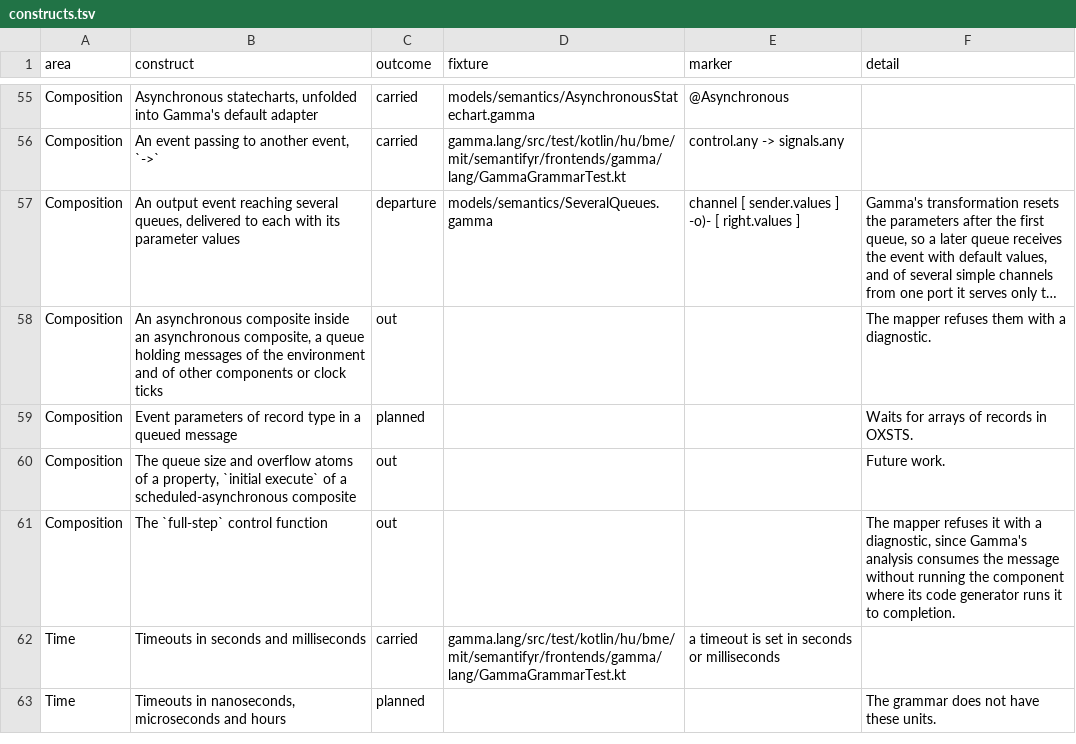
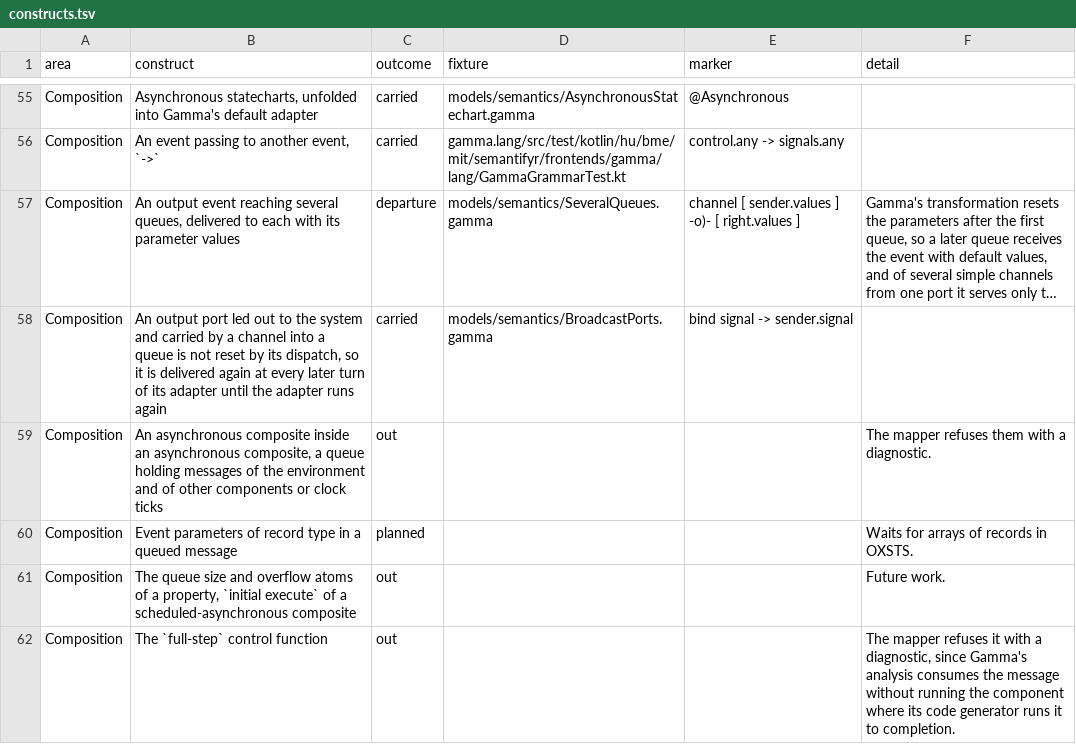
Before and after one commit to ftsrg/semantifyr, a TSV file: subprojects/frontends/gamma/models/constructs.tsv, drawn as a sheet; only a part is shown, gaps mark what is left out; the shorter side is filled out with more unchanged rows; long unchanged cells end in …; the diff names each change by its address in the sheet, - before the commit and + after, or states it on an @@ line.

Commit message:
chore: construct table row for an output led out to the system delivered again

```diff
--- a/subprojects/frontends/gamma/models/constructs.tsv
+++ b/subprojects/frontends/gamma/models/constructs.tsv
+row 58: Composition | An output port led out to the system and carried by a channel into a queue is not reset by its dispatch, so it is delivered again at every later turn of its adapter until the adapter runs again | carried | models/semantics/BroadcastPorts.gamma | bind signal -> sender.signal
```
